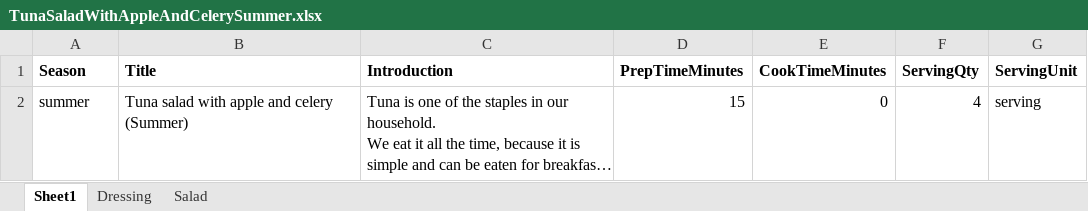
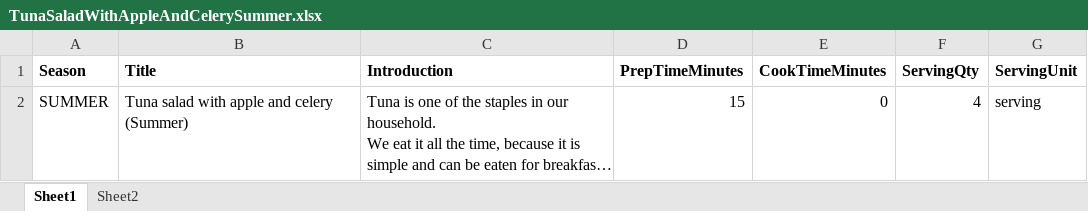
Before and after one commit to tederickson/wildfit-ETL, an Excel workbook: data/TunaSaladWithAppleAndCelerySummer.xlsx, sheet Sheet1, drawn as a sheet; long unchanged cells end in …; values as stored, in another font and other column widths than the file's, no borders; the diff names each change by its address in the sheet, - before the commit and + after, or states it on an @@ line.

Commit message:
Summer - Tuna Salad with apple and celery

```diff
--- a/data/TunaSaladWithAppleAndCelerySummer.xlsx (sheet Sheet1)
+++ b/data/TunaSaladWithAppleAndCelerySummer.xlsx (sheet Sheet1)
-sheet tab: Salad
+sheet tab: Sheet2
-sheet tab: Dressing
-A2 (Season): summer
+A2 (Season): SUMMER
```
Also changed, not shown: sheet Sheet2, 6 other files.
